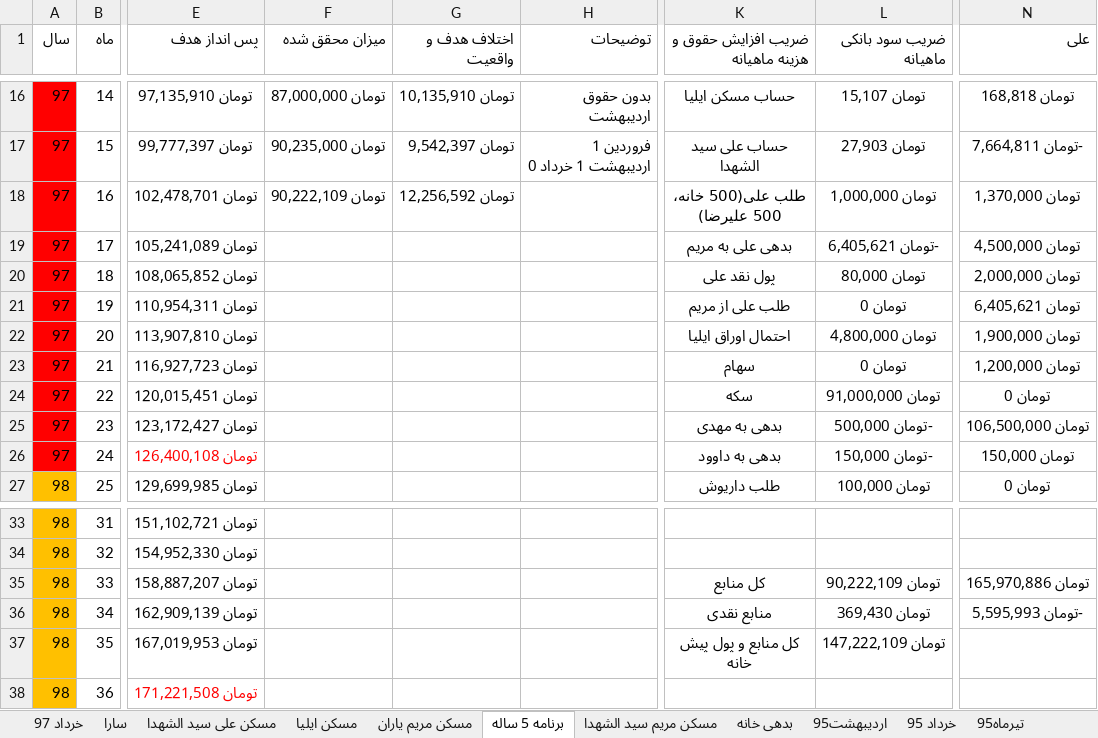
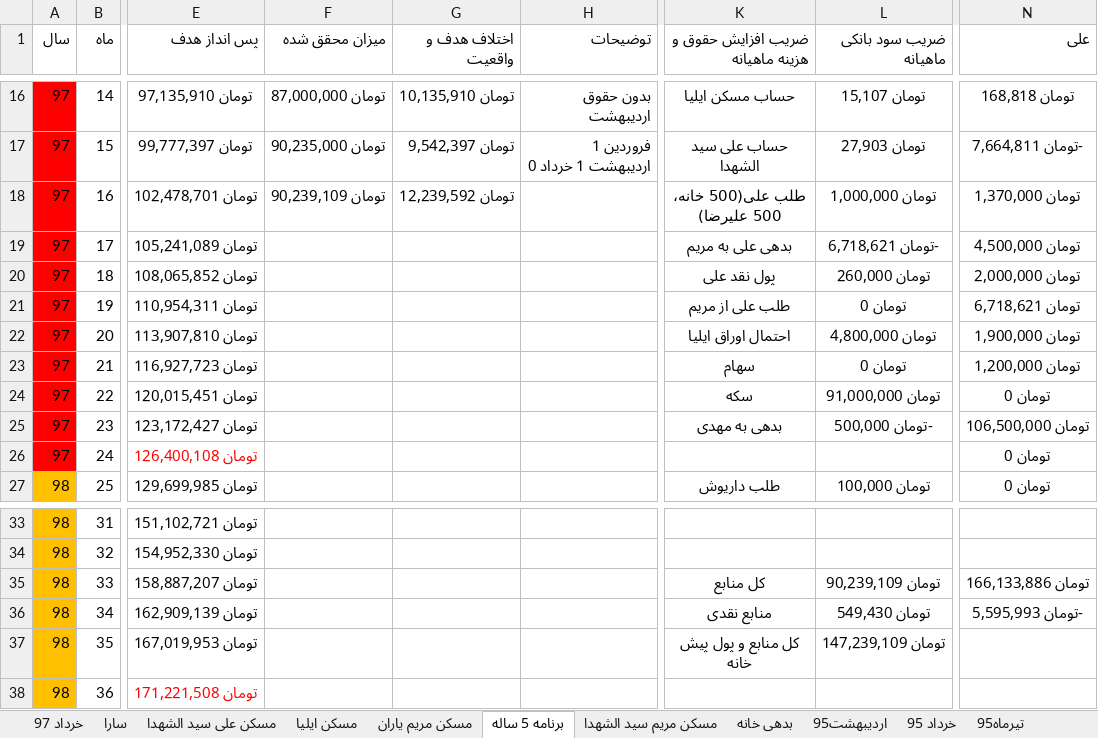
Before and after one commit to ali61n60/AudioDemo, an Excel workbook: AudioDemo/finance/finance.xlsx, sheet برنامه 5 ساله, drawn as a sheet; only a part is shown, gaps mark what is left out; values as stored, in another font and other column widths than the file's, no borders; conditional formats not drawn; the diff names each change by its address in the sheet, - before the commit and + after, or states it on an @@ line.

Commit message:
2/4/97

```diff
--- a/AudioDemo/finance/finance.xlsx (sheet برنامه 5 ساله)
+++ b/AudioDemo/finance/finance.xlsx (sheet برنامه 5 ساله)
-F18 (میزان محقق شده): تومان 90,222,109
+F18 (میزان محقق شده): تومان 90,239,109
-G18 (اختلاف هدف و واقعیت): تومان 12,256,592
+G18 (اختلاف هدف و واقعیت): تومان 12,239,592
-L19 (ضریب سود بانکی ماهیانه): -تومان 6,405,621
+L19 (ضریب سود بانکی ماهیانه): -تومان 6,718,621
-L20 (ضریب سود بانکی ماهیانه): تومان 80,000
+L20 (ضریب سود بانکی ماهیانه): تومان 260,000
-N21 (علی): تومان 6,405,621
+N21 (علی): تومان 6,718,621
-K26 (ضریب افزایش حقوق و هزینه ماهیانه): بدهی به داوود
+K26 (ضریب افزایش حقوق و هزینه ماهیانه): (empty)
-L26 (ضریب سود بانکی ماهیانه): -تومان 150,000
+L26 (ضریب سود بانکی ماهیانه): (empty)
-N26 (علی): تومان 150,000
+N26 (علی): تومان 0
-L35 (ضریب سود بانکی ماهیانه): تومان 90,222,109
+L35 (ضریب سود بانکی ماهیانه): تومان 90,239,109
-N35 (علی): تومان 165,970,886
+N35 (علی): تومان 166,133,886
-L36 (ضریب سود بانکی ماهیانه): تومان 369,430
+L36 (ضریب سود بانکی ماهیانه): تومان 549,430
-L37 (ضریب سود بانکی ماهیانه): تومان 147,222,109
+L37 (ضریب سود بانکی ماهیانه): تومان 147,239,109
```
Also changed, not shown: sheet خرداد 97.
